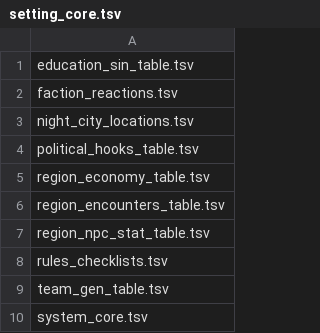
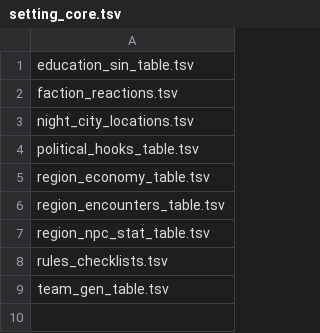
Before and after one commit to MildlySentient/Cyberpunk-api, a TSV file: setting_core.tsv, drawn as a sheet.

Commit message:
Update setting_core.tsv

```diff
--- a/setting_core.tsv
+++ b/setting_core.tsv
@@ -9,2 +9 @@ rules_checklists.tsv
 team_gen_table.tsv
-system_core.tsv
```
